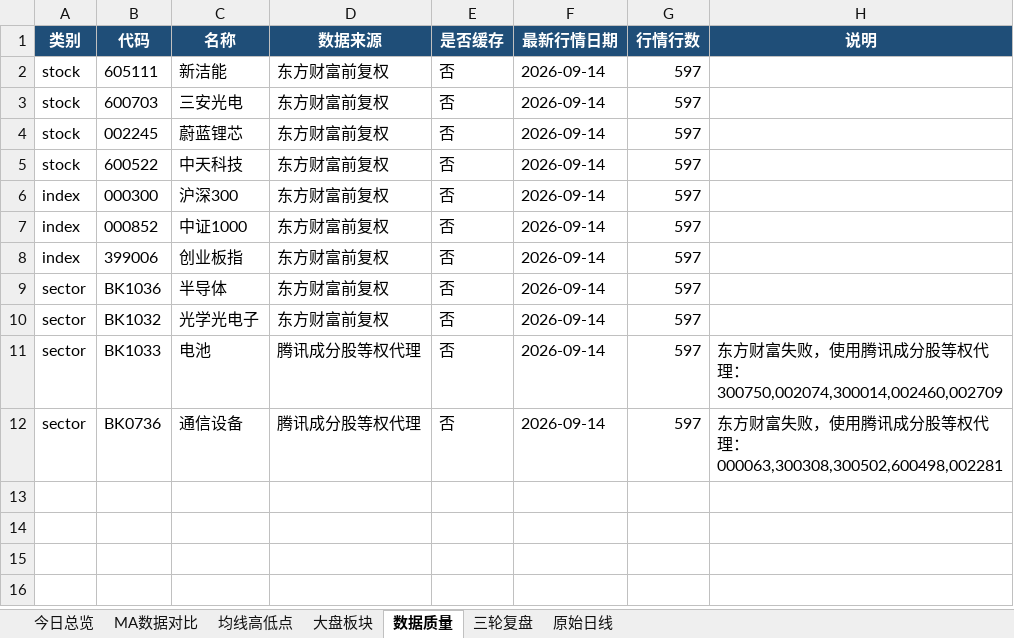
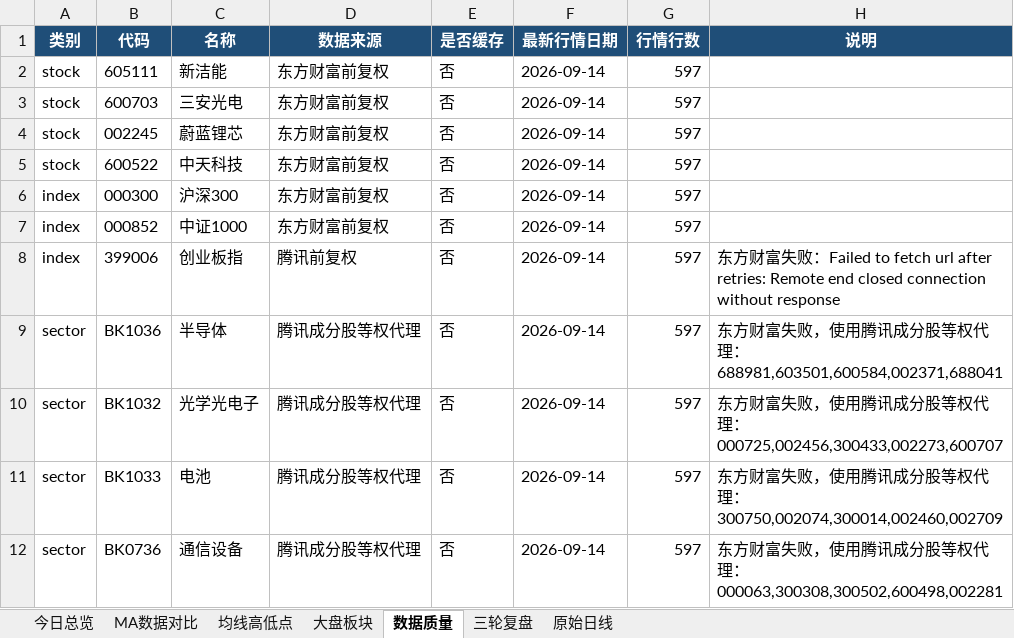
Before and after one commit to ghskb1949/a-share-dashboard, an Excel workbook: codex_daily_observation_2026-09-14.xlsx, sheet 数据质量, drawn as a sheet; values as stored, in another font and other column widths than the file's, no borders; the diff names each change by its address in the sheet, - before the commit and + after, or states it on an @@ line.

```diff
--- a/codex_daily_observation_2026-09-14.xlsx (sheet 数据质量)
+++ b/codex_daily_observation_2026-09-14.xlsx (sheet 数据质量)
-D8 (数据来源): 东方财富前复权
+D8 (数据来源): 腾讯前复权
-H8 (说明): (empty)
+H8 (说明): 东方财富失败：Failed to fetch url after retries: Remote end closed connection without response
-D9:D10 (数据来源): 东方财富前复权
+D9:D10 (数据来源): 腾讯成分股等权代理
-H9 (说明): (empty)
+H9 (说明): 东方财富失败，使用腾讯成分股等权代理：688981,603501,600584,002371,688041
-H10 (说明): (empty)
+H10 (说明): 东方财富失败，使用腾讯成分股等权代理：000725,002456,300433,002273,600707
```
Also changed, not shown: sheet 原始日线, sheet 大盘板块, sheet 均线高低点, sheet MA数据对比, sheet 今日总览, output/codex_daily_observation_2026-09-14.xlsx, 3 other files.
